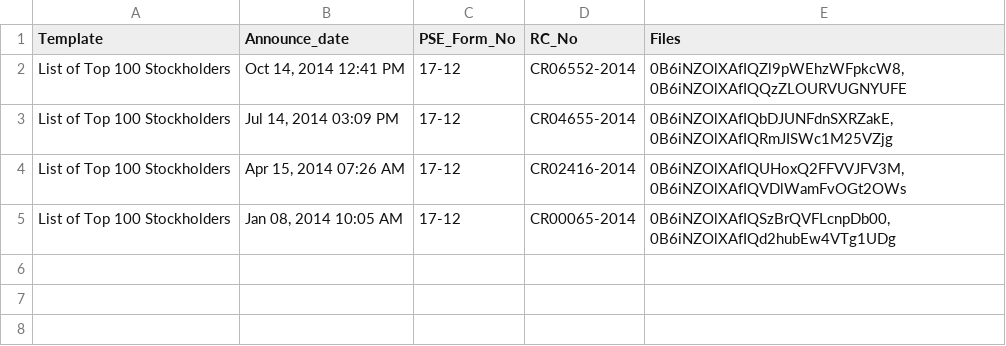
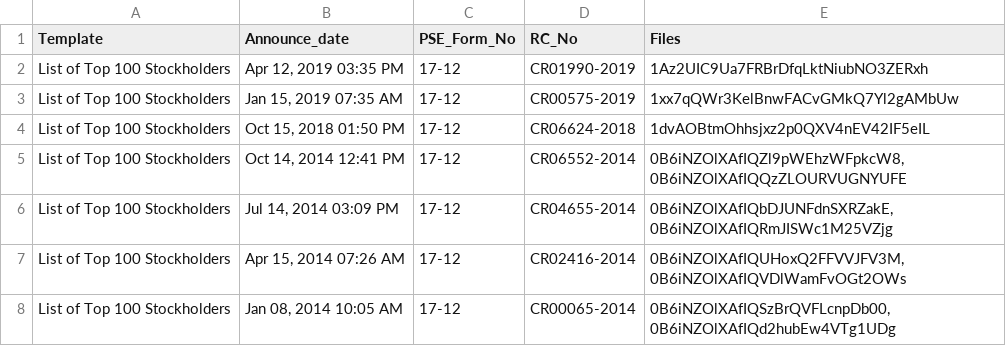
Before and after one commit to abacorecapital/abacorecapital.github.io, a CSV file: _data/List_of_top100_stockholders.csv, drawn as a sheet; the diff names each change by its address in the sheet, - before the commit and + after, or states it on an @@ line.

Commit message:
Update List_of_top100_stockholders.csv

```diff
--- a/_data/List_of_top100_stockholders.csv
+++ b/_data/List_of_top100_stockholders.csv
+row 2: List of Top 100 Stockholders | Apr 12, 2019 03:35 PM | 17-12 | CR01990-2019 | 1Az2UIC9Ua7FRBrDfqLktNiubNO3ZERxh
+row 3: List of Top 100 Stockholders | Jan 15, 2019 07:35 AM | 17-12 | CR00575-2019 | 1xx7qQWr3KelBnwFACvGMkQ7Yl2gAMbUw
+row 4: List of Top 100 Stockholders | Oct 15, 2018 01:50 PM | 17-12 | CR06624-2018 | 1dvAOBtmOhhsjxz2p0QXV4nEV42IF5eIL
```
